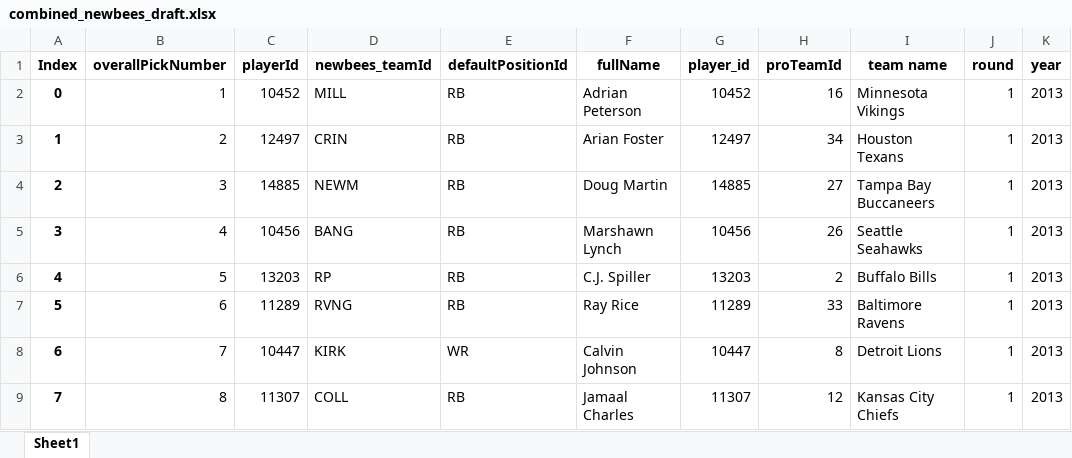
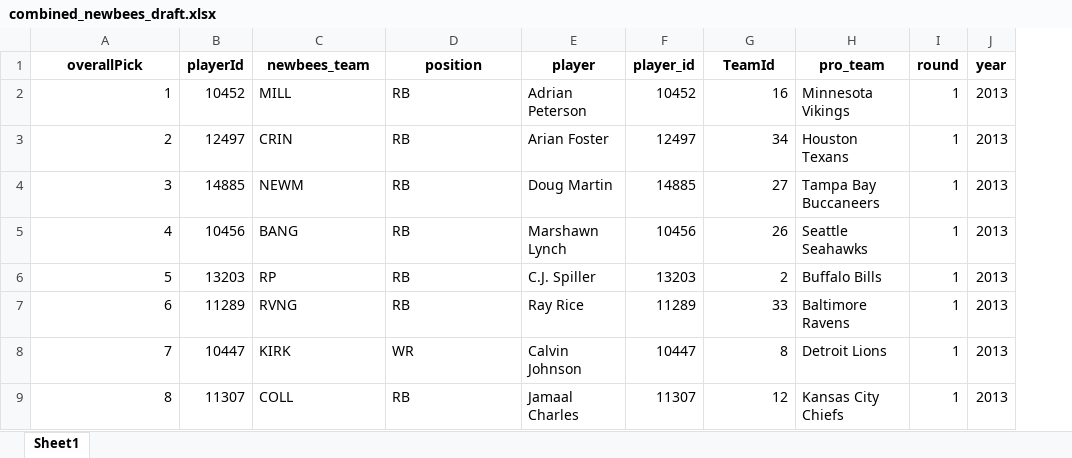
Before and after one commit to tkirk70/api_2016, an Excel workbook: combined_newbees_draft.xlsx, sheet Sheet1, drawn as a sheet; only a part is shown; values as stored, in another font and other column widths than the file's, no borders; removed rows and columns are numbered as before the commit, all else as after; the diff names each change by its address in the sheet, - before the commit and + after, or states it on an @@ line.

Commit message:
Trimming excel file

```diff
--- a/combined_newbees_draft.xlsx (sheet Sheet1)
+++ b/combined_newbees_draft.xlsx (sheet Sheet1)
-column A (Index), rows 2-9: 0 | 1 | 2 | 3 | 4 | 5 | 6 | 7
-A1: overallPickNumber
+A1: overallPick
-C1: newbees_teamId
+C1: newbees_team
-D1: defaultPositionId
+D1: position
-E1: fullName
+E1: player
-G1: proTeamId
+G1: TeamId
-H1: team name
+H1: pro_team
```
